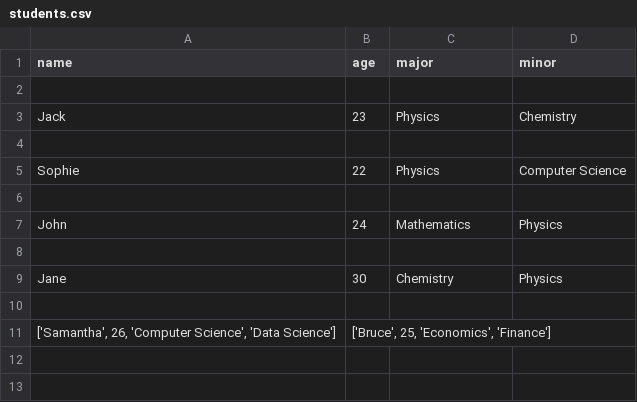
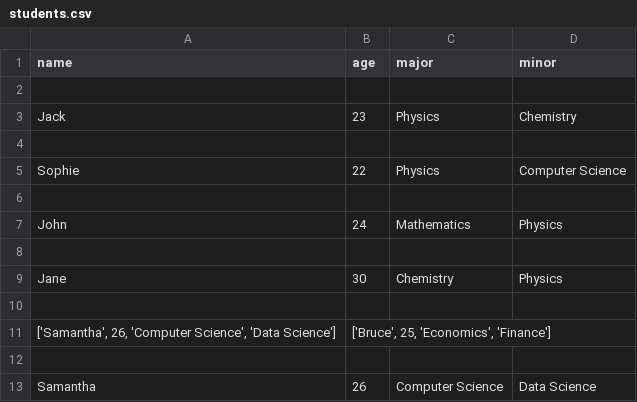
Before and after one commit to FelixChan96/Data-Transformation-and-Visualisation, a CSV file: students.csv, drawn as a sheet.

Commit message:
Update students.csv

```diff
--- a/students.csv
+++ b/students.csv
@@ -11 +11,3 @@ Jane,30,Chemistry,Physics
 "['Samantha', 26, 'Computer Science', 'Data Science']","['Bruce', 25, 'Economics', 'Finance']"
+
+Samantha,26,Computer Science,Data Science
```
